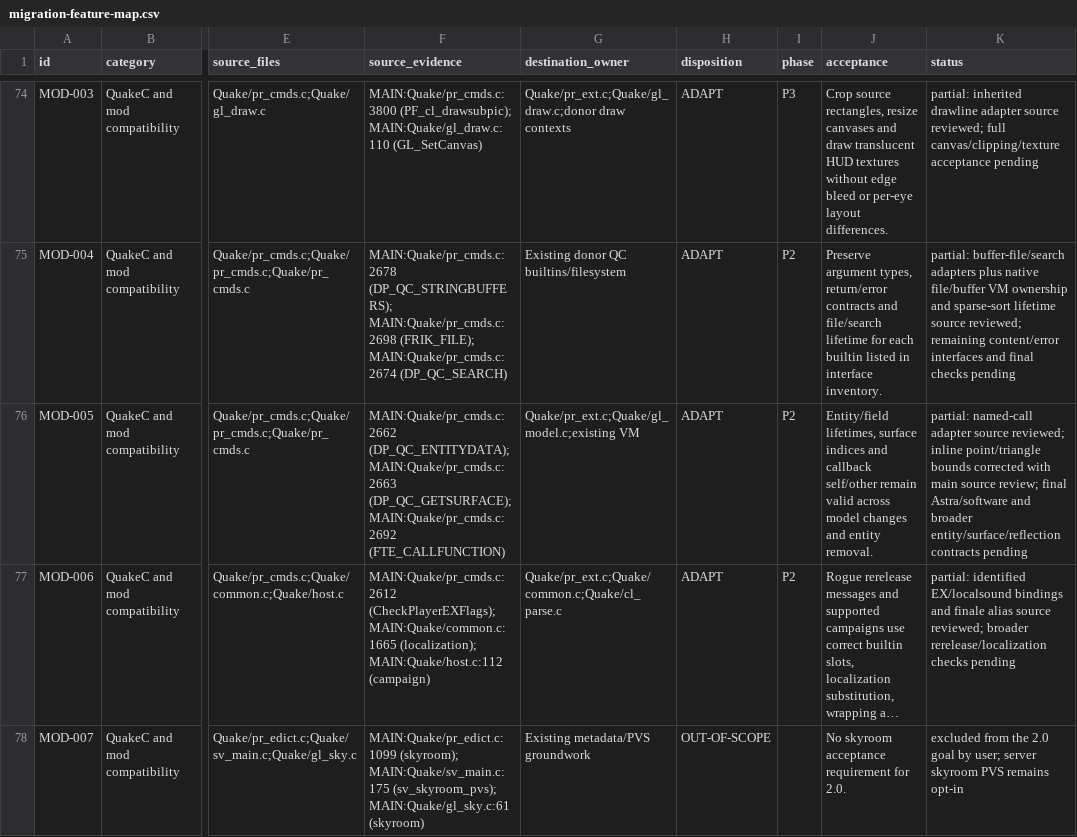
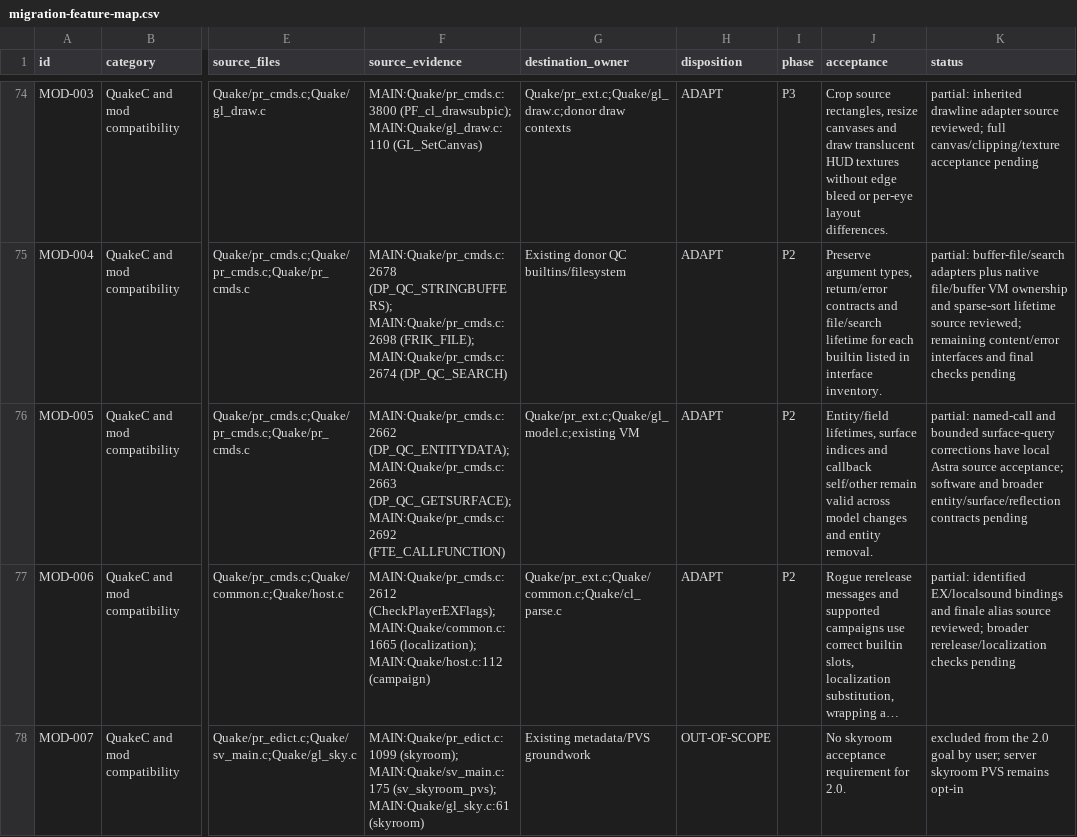
Before and after one commit to ObeseCatLord/Quakespasm-VR, a CSV file: docs/migration-feature-map.csv, drawn as a sheet; only a part is shown, gaps mark what is left out; long unchanged cells end in …; the diff names each change by its address in the sheet, - before the commit and + after, or states it on an @@ line.

Commit message:
Match reference QC surface clipping and normal failure returns

```diff
--- a/docs/migration-feature-map.csv
+++ b/docs/migration-feature-map.csv
-K76 (status): partial: named-call adapter source reviewed; inline point/triangle bounds corrected with main source review; final Astra/software and broader…
+K76 (status): partial: named-call and bounded surface-query corrections have local Astra source acceptance; software and broader…
```
Also changed, not shown: 4 other files.
